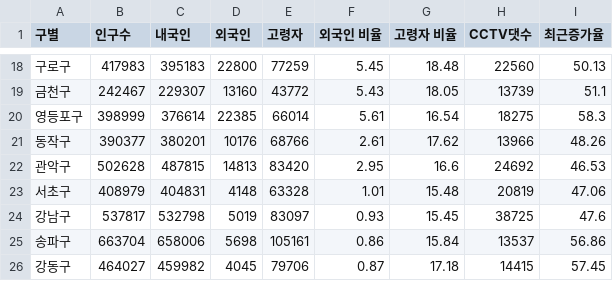
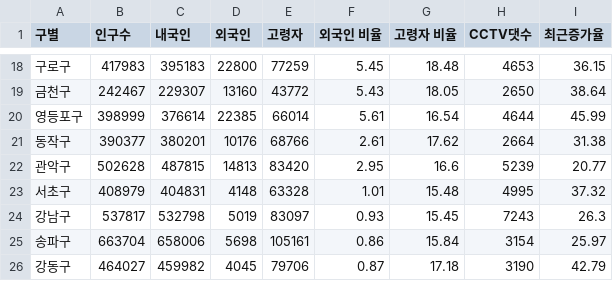
Before and after one commit to Maru230403/DataAnalysis-2023.09, a CSV file: 02.Pandas/data/서울시 구별 CCTV 인구 현황.csv, drawn as a sheet; only a part is shown, gaps mark what is left out; the diff covers the shown part only.

```diff
--- a/02.Pandas/data/서울시 구별 CCTV 인구 현황.csv
+++ b/02.Pandas/data/서울시 구별 CCTV 인구 현황.csv
@@ -18,9 +18,9 @@
-구로구,417983,395183,22800,77259,5.45,18.48,22560,50.13
-금천구,242467,229307,13160,43772,5.43,18.05,13739,51.1
-영등포구,398999,376614,22385,66014,5.61,16.54,18275,58.3
-동작구,390377,380201,10176,68766,2.61,17.62,13966,48.26
-관악구,502628,487815,14813,83420,2.95,16.6,24692,46.53
-서초구,408979,404831,4148,63328,1.01,15.48,20819,47.06
-강남구,537817,532798,5019,83097,0.93,15.45,38725,47.6
-송파구,663704,658006,5698,105161,0.86,15.84,13537,56.86
-강동구,464027,459982,4045,79706,0.87,17.18,14415,57.45
+구로구,417983,395183,22800,77259,5.45,18.48,4653,36.15
+금천구,242467,229307,13160,43772,5.43,18.05,2650,38.64
+영등포구,398999,376614,22385,66014,5.61,16.54,4644,45.99
+동작구,390377,380201,10176,68766,2.61,17.62,2664,31.38
+관악구,502628,487815,14813,83420,2.95,16.6,5239,20.77
+서초구,408979,404831,4148,63328,1.01,15.48,4995,37.32
+강남구,537817,532798,5019,83097,0.93,15.45,7243,26.3
+송파구,663704,658006,5698,105161,0.86,15.84,3154,25.97
+강동구,464027,459982,4045,79706,0.87,17.18,3190,42.79
```
Also changed, not shown: 32 edited cells elsewhere in this file, 2 other files.
